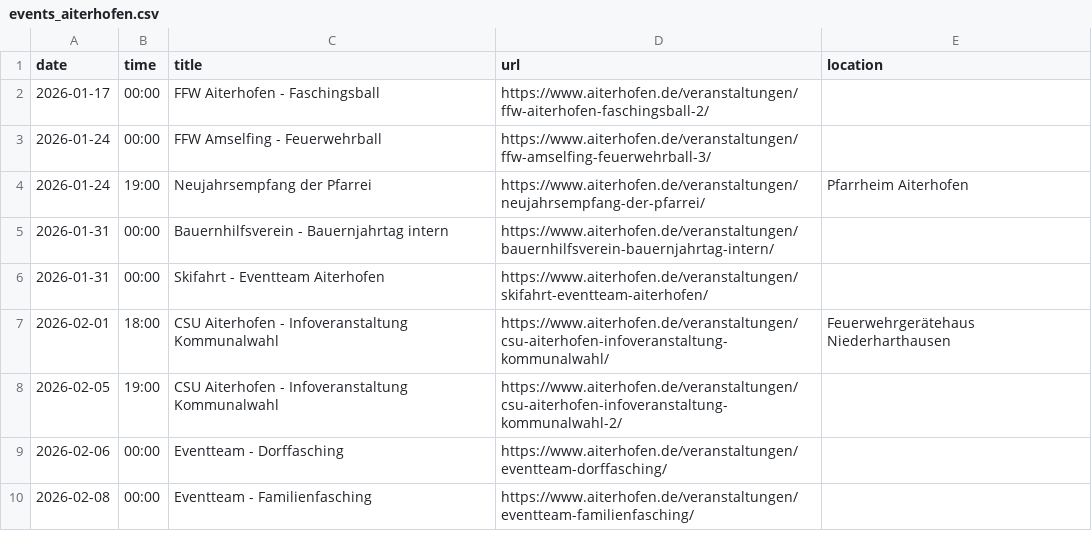
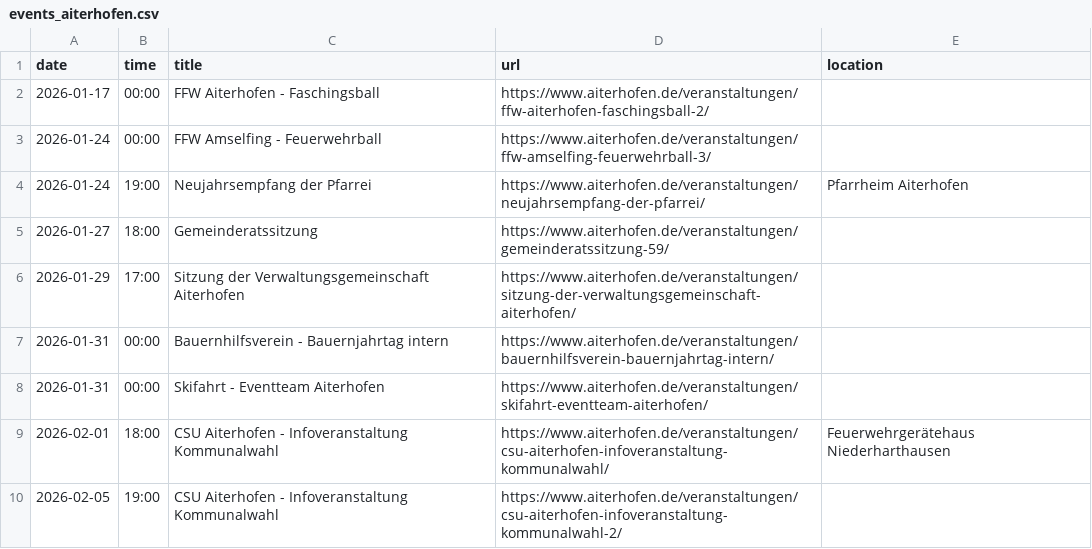
Before and after one commit to Praschinator/event_calander_extracter, a CSV file: events_aiterhofen.csv, drawn as a sheet; only a part is shown; the shorter side is filled out with more unchanged rows; the diff names each change by its address in the sheet, - before the commit and + after, or states it on an @@ line.

```diff
--- a/events_aiterhofen.csv
+++ b/events_aiterhofen.csv
+row 5: 2026-01-27 | 18:00 | Gemeinderatssitzung | https://www.aiterhofen.de/veranstaltungen/gemeinderatssitzung-59/
+row 6: 2026-01-29 | 17:00 | Sitzung der Verwaltungsgemeinschaft Aiterhofen | https://www.aiterhofen.de/veranstaltungen/sitzung-der-verwaltungsgemeinschaft-aiterhofen/
```
Also changed, not shown: 2 other files.
